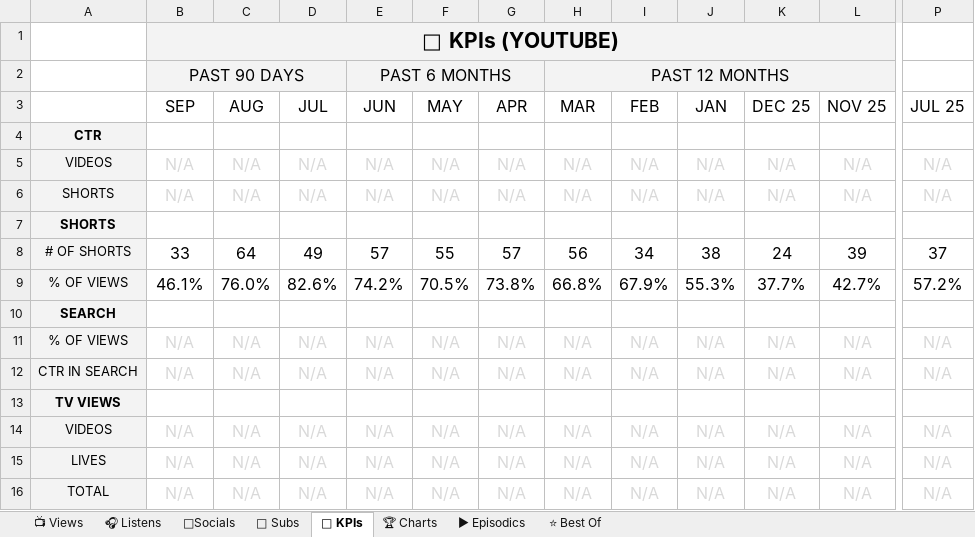
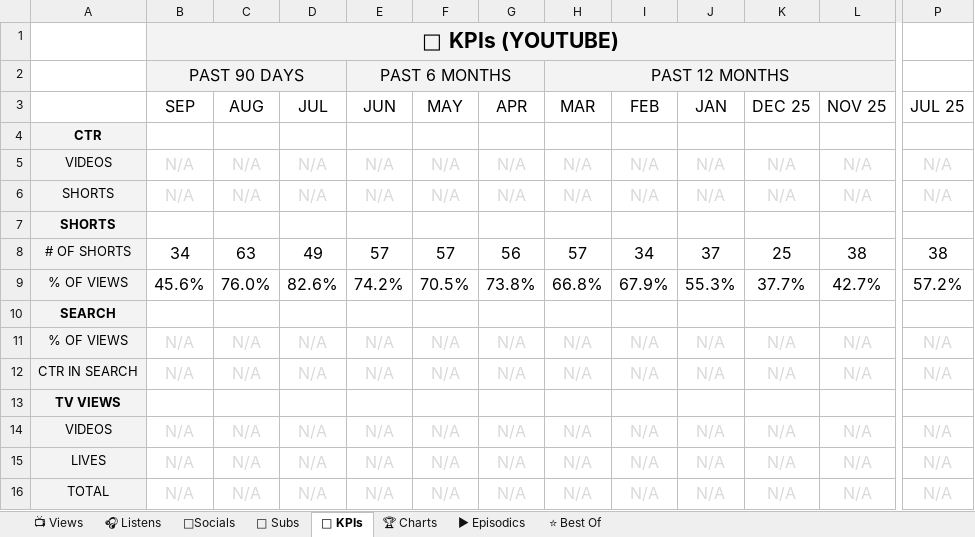
Before and after one commit to raindelaymedia/roadtrippin, an Excel workbook: master/shows/road_trippin/data/Road_Trippin_Analytics_Tracker.xlsx, sheet 🔑 KPIs, drawn as a sheet; only a part is shown, gaps mark what is left out; values as stored, in another font and other column widths than the file's, no borders; the diff names each change by its address in the sheet, - before the commit and + after, or states it on an @@ line.

```diff
--- a/master/shows/road_trippin/data/Road_Trippin_Analytics_Tracker.xlsx (sheet 🔑 KPIs)
+++ b/master/shows/road_trippin/data/Road_Trippin_Analytics_Tracker.xlsx (sheet 🔑 KPIs)
-B8 (SEP): 33
+B8 (SEP): 34
-C8 (AUG): 64
+C8 (AUG): 63
-F8 (MAY): 55
+F8 (MAY): 57
-G8 (APR): 57
+G8 (APR): 56
-H8 (MAR): 56
+H8 (MAR): 57
-J8 (JAN): 38
+J8 (JAN): 37
-K8 (DEC 25): 24
+K8 (DEC 25): 25
-L8 (NOV 25): 39
+L8 (NOV 25): 38
-P8 (JUL 25): 37
+P8 (JUL 25): 38
-B9 (SEP): 46.1%
+B9 (SEP): 45.6%
```
Also changed, not shown: sheet 👥 Subs, sheet ⭐ Best Of, sheet 📺 Views, sheet ▶ Episodics, 8 other files.
